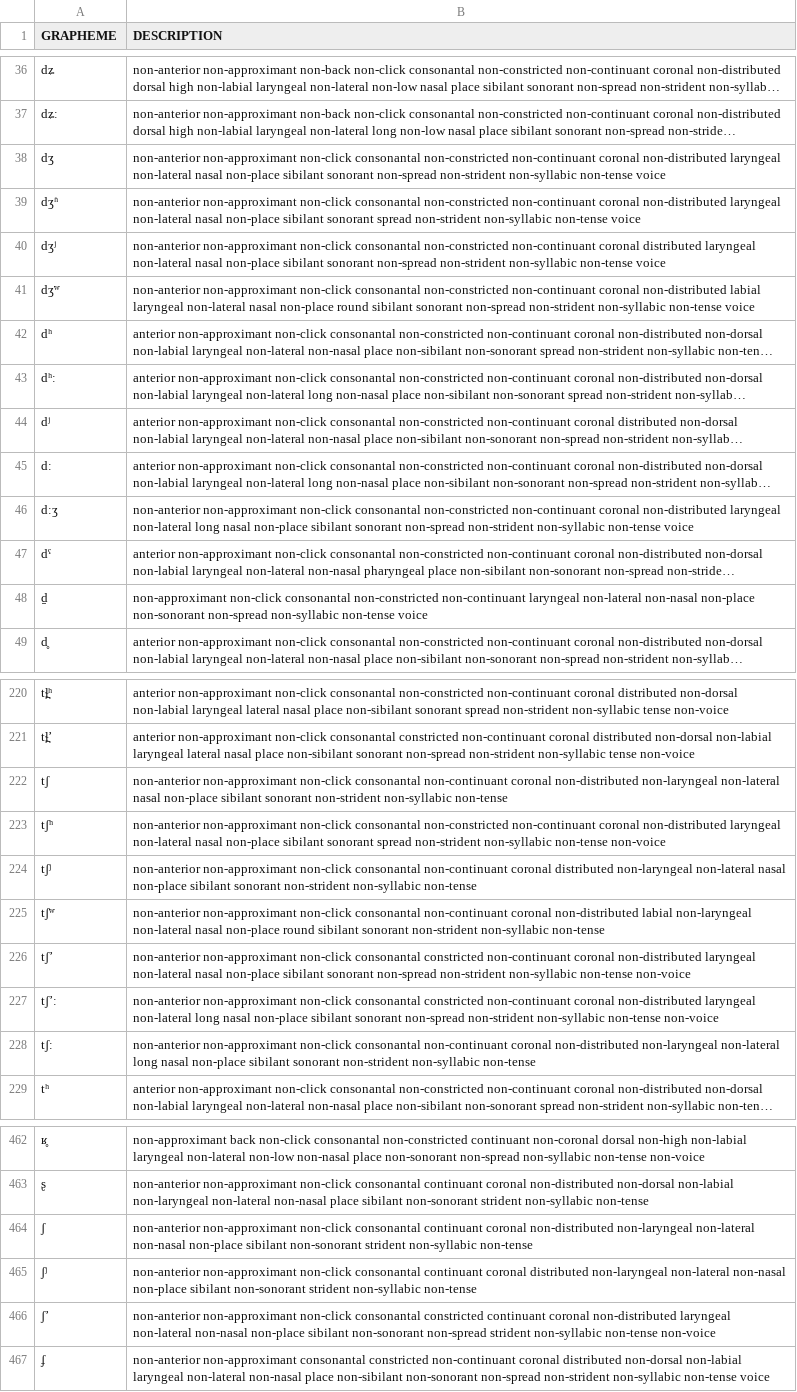
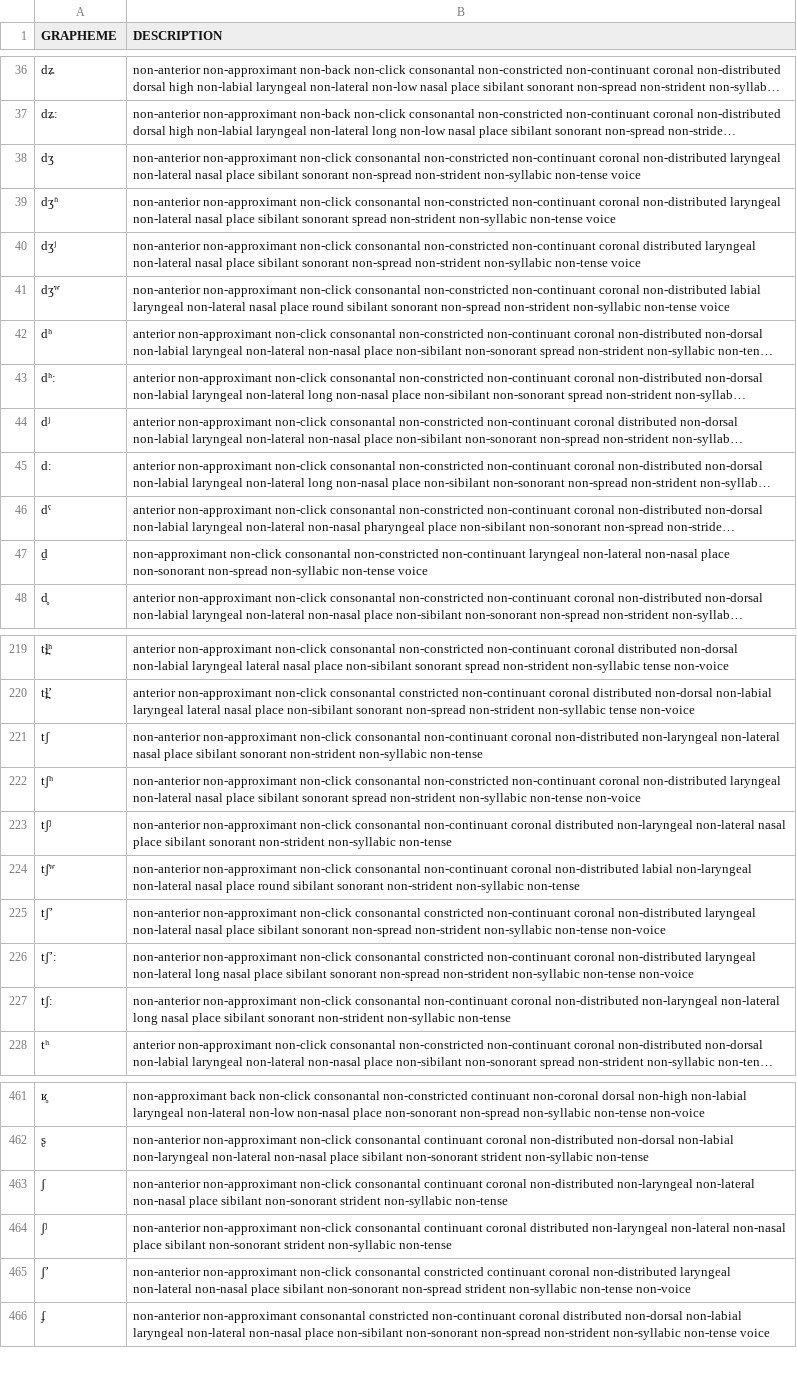
Before and after one commit to tresoldi/maniphono, a CSV file: models/tresoldi/sounds.csv, drawn as a sheet; only a part is shown, gaps mark what is left out; long unchanged cells end in …; removed rows and columns are numbered as before the commit, all else as after; the diff covers the shown part only; the diff names each change by its address in the sheet, - before the commit and + after, or states it on an @@ line.

Commit message:
Update the tresoldi model

```diff
--- a/models/tresoldi/sounds.csv
+++ b/models/tresoldi/sounds.csv
-B38 (DESCRIPTION): …non-lateral nasal non-place sibilant sonorant…
+B38 (DESCRIPTION): …non-lateral nasal place sibilant sonorant…
-B39 (DESCRIPTION): …non-lateral nasal non-place sibilant sonorant…
+B39 (DESCRIPTION): …non-lateral nasal place sibilant sonorant…
-B40 (DESCRIPTION): …non-lateral nasal non-place sibilant sonorant…
+B40 (DESCRIPTION): …non-lateral nasal place sibilant sonorant…
-B41 (DESCRIPTION): …non-lateral nasal non-place round sibilant…
+B41 (DESCRIPTION): …non-lateral nasal place round sibilant…
-row 46: dːʒ | non-anterior non-approximant non-click consonantal non-constricted non-continuant coronal non-distributed laryngeal non-lateral long nasal non-place sibilant sonorant non-spread non-strident non-syllabic non-tense voice
-B47 (DESCRIPTION): …non-lateral non-nasal non-place non-sonorant non-spread…
+B47 (DESCRIPTION): …non-lateral non-nasal place non-sonorant non-spread…
-B221 (DESCRIPTION): …non-lateral nasal non-place sibilant sonorant…
+B221 (DESCRIPTION): …non-lateral nasal place sibilant sonorant…
-B222 (DESCRIPTION): …non-lateral nasal non-place sibilant sonorant…
+B222 (DESCRIPTION): …non-lateral nasal place sibilant sonorant…
-B223 (DESCRIPTION): …non-lateral nasal non-place sibilant sonorant…
+B223 (DESCRIPTION): …non-lateral nasal place sibilant sonorant…
-B224 (DESCRIPTION): …non-lateral nasal non-place round sibilant…
+B224 (DESCRIPTION): …non-lateral nasal place round sibilant…
-B225 (DESCRIPTION): …non-lateral nasal non-place sibilant sonorant…
+B225 (DESCRIPTION): …non-lateral nasal place sibilant sonorant…
-B226 (DESCRIPTION): …long nasal non-place sibilant sonorant…
+B226 (DESCRIPTION): …long nasal place sibilant sonorant…
-B227 (DESCRIPTION): …long nasal non-place sibilant sonorant…
+B227 (DESCRIPTION): …long nasal place sibilant sonorant…
-B463 (DESCRIPTION): …non-lateral non-nasal non-place sibilant non-sonorant…
+B463 (DESCRIPTION): …non-lateral non-nasal place sibilant non-sonorant…
-B464 (DESCRIPTION): …non-lateral non-nasal non-place sibilant non-sonorant…
+B464 (DESCRIPTION): …non-lateral non-nasal place sibilant non-sonorant…
-B465 (DESCRIPTION): …non-lateral non-nasal non-place sibilant non-sonorant…
+B465 (DESCRIPTION): …non-lateral non-nasal place sibilant non-sonorant…
```
Also changed, not shown: 18 edited cells elsewhere in this file, models/tresoldi/model.csv.
